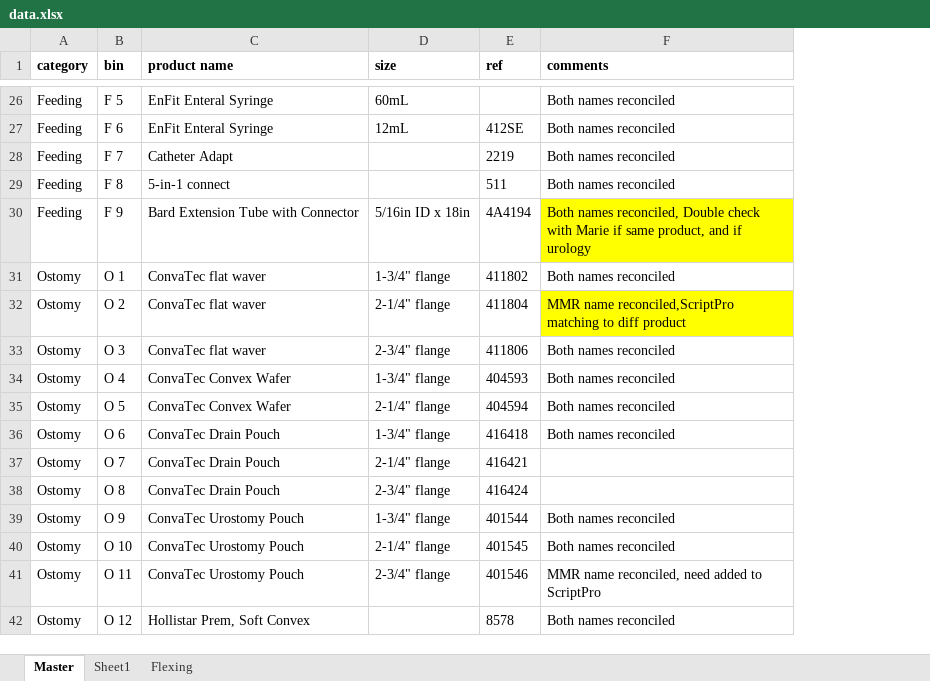
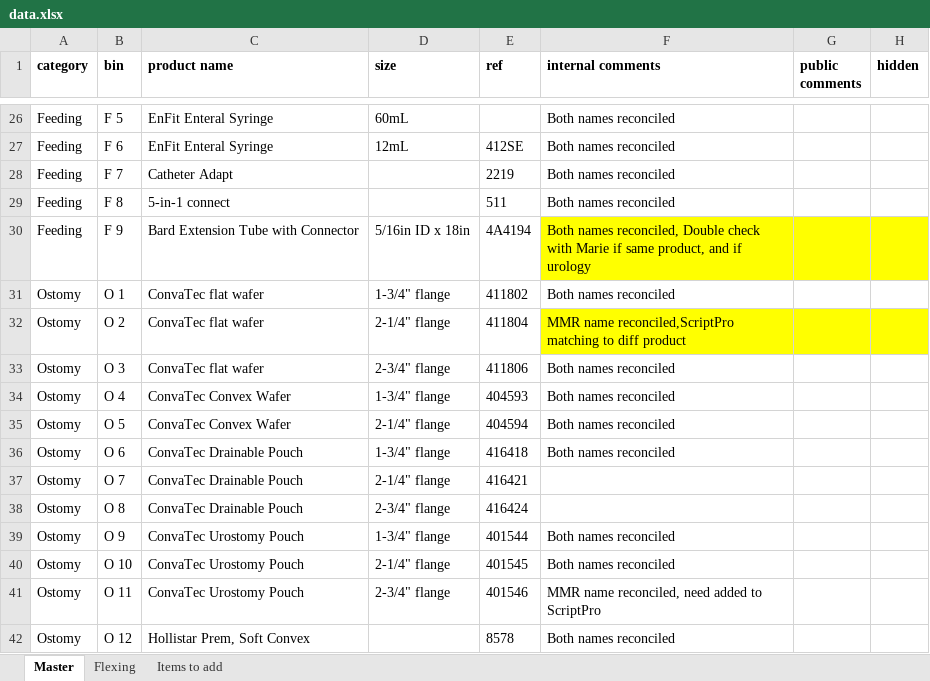
Before and after one commit to broncos-physic/op_supplies, an Excel workbook: data.xlsx, sheet Master, drawn as a sheet; only a part is shown, gaps mark what is left out; values as stored, in another font and other column widths than the file's, no borders; conditional formats and table styles not drawn; the diff covers the shown part only; the diff names each change by its address in the sheet, - before the commit and + after, or states it on an @@ line.

Commit message:
More added MMR and ScriptPro names
- Ostomy done
- Woundcare in progress

```diff
--- a/data.xlsx (sheet Master)
+++ b/data.xlsx (sheet Master)
-sheet tab: Sheet1
+sheet tab: Items to add
+column G (public comments), empty
+column H (hidden), empty
-F1: comments
+F1: internal comments
-C31:C33 (product name): ConvaTec flat waver
+C31:C33 (product name): ConvaTec flat wafer
-C36:C38 (product name): ConvaTec Drain Pouch
+C36:C38 (product name): ConvaTec Drainable Pouch
```
Also changed, not shown: 3 added rows, 229 edited cells and cell formats elsewhere in this sheet.
